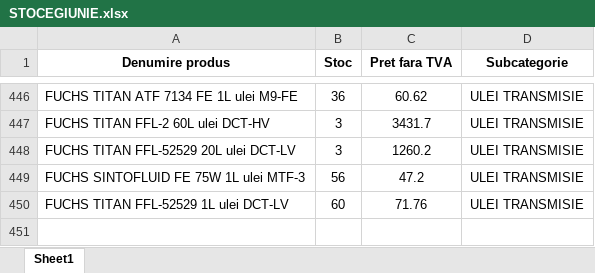
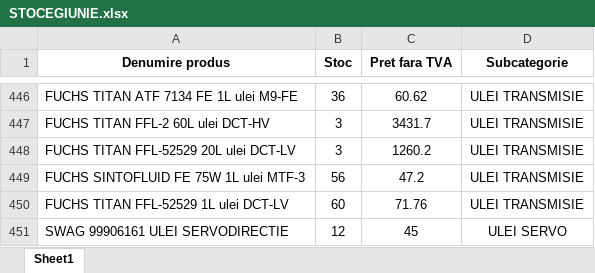
Before and after one commit to ab12slk-sys/dmautoravenol, an Excel workbook: STOCEGIUNIE.xlsx, sheet Sheet1, drawn as a sheet; only a part is shown, gaps mark what is left out; values as stored, in another font and other column widths than the file's, no borders; the diff names each change by its address in the sheet, - before the commit and + after, or states it on an @@ line.

```diff
--- a/STOCEGIUNIE.xlsx (sheet Sheet1)
+++ b/STOCEGIUNIE.xlsx (sheet Sheet1)
+row 451: SWAG 99906161 ULEI SERVODIRECTIE | 12 | 45 | ULEI SERVO
```
Also changed, not shown: 2 other files.
